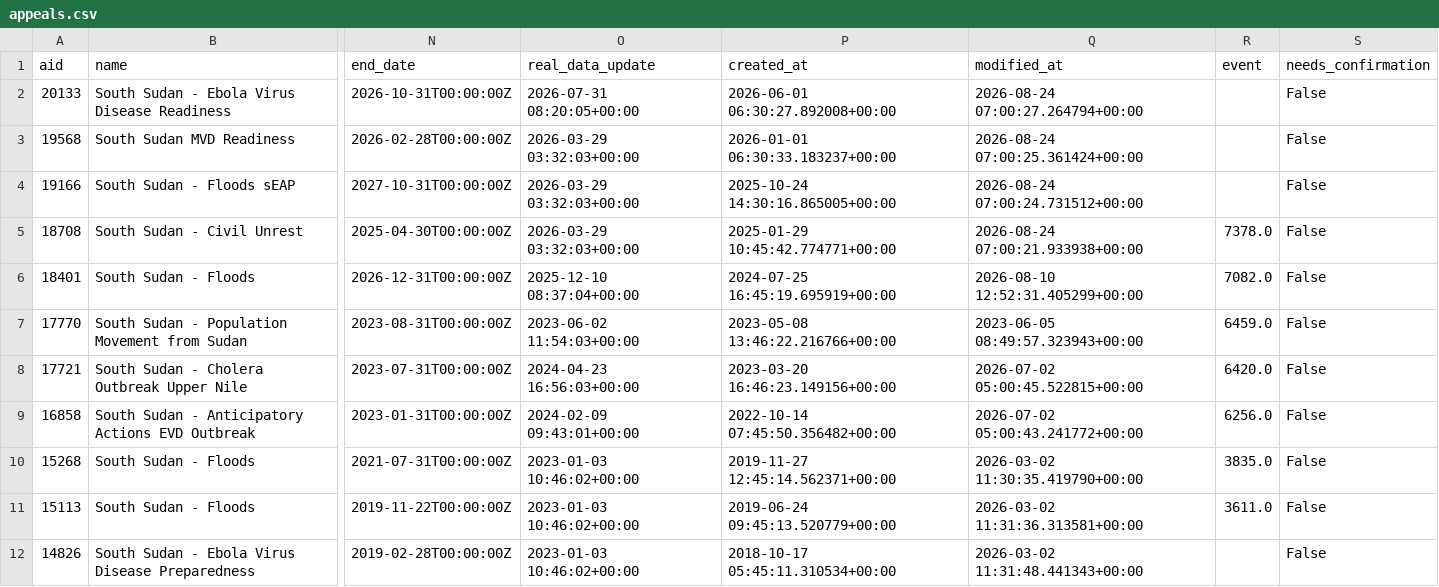
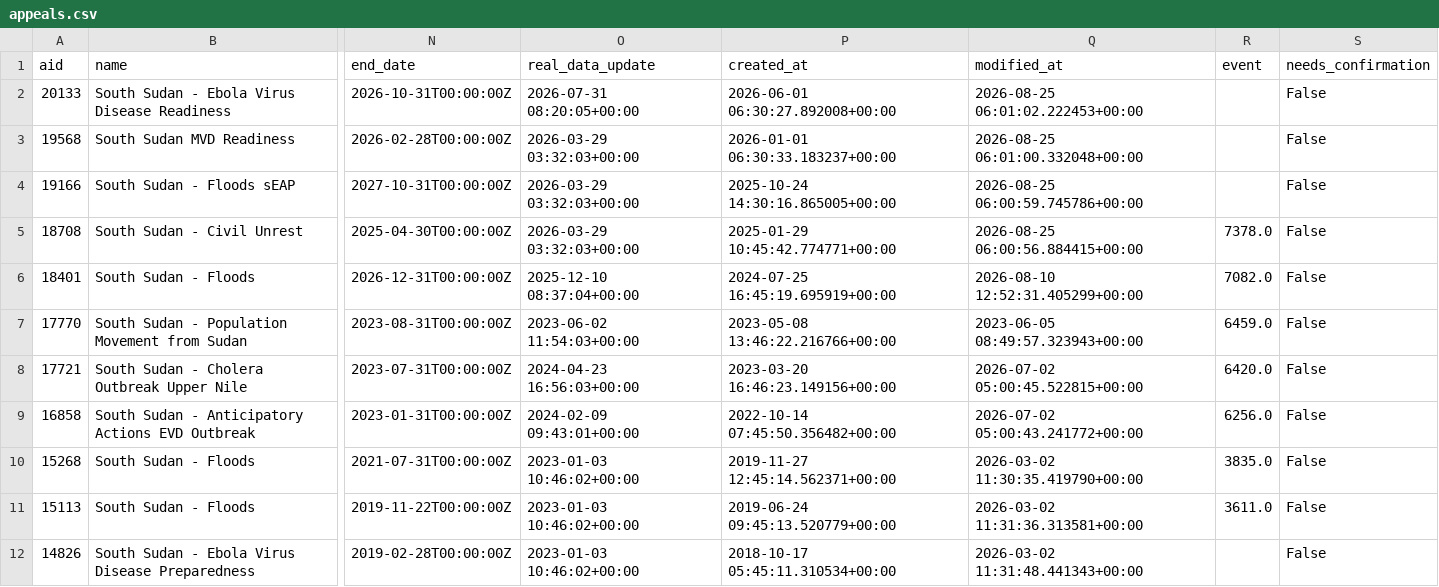
Before and after one commit to jayasekhon/South-Sudan-Dashboard, a CSV file: data/appeals.csv, drawn as a sheet; only a part is shown, gaps mark what is left out; the diff names each change by its address in the sheet, - before the commit and + after, or states it on an @@ line.

```diff
--- a/data/appeals.csv
+++ b/data/appeals.csv
-Q2 (modified_at): 2026-08-24 07:00:27.264794+00:00
+Q2 (modified_at): 2026-08-25 06:01:02.222453+00:00
-Q3 (modified_at): 2026-08-24 07:00:25.361424+00:00
+Q3 (modified_at): 2026-08-25 06:01:00.332048+00:00
-Q4 (modified_at): 2026-08-24 07:00:24.731512+00:00
+Q4 (modified_at): 2026-08-25 06:00:59.745786+00:00
-Q5 (modified_at): 2026-08-24 07:00:21.933938+00:00
+Q5 (modified_at): 2026-08-25 06:00:56.884415+00:00
```
Also changed, not shown: data/field_reports.csv, data/funding_cbpf.csv, 5 other files.
